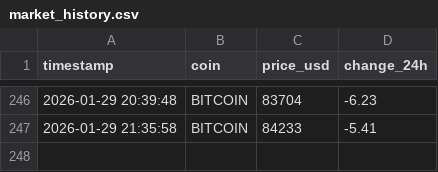
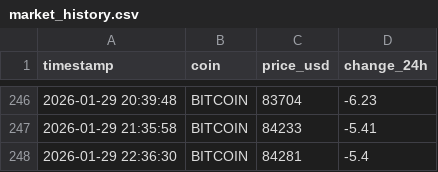
Before and after one commit to pranjalmandhan/crypto-market-pipeline, a CSV file: data/market_history.csv, drawn as a sheet; only a part is shown, gaps mark what is left out; the diff names each change by its address in the sheet, - before the commit and + after, or states it on an @@ line.

```diff
--- a/data/market_history.csv
+++ b/data/market_history.csv
+row 248: 2026-01-29 22:36:30 | BITCOIN | 84281 | -5.4
```
